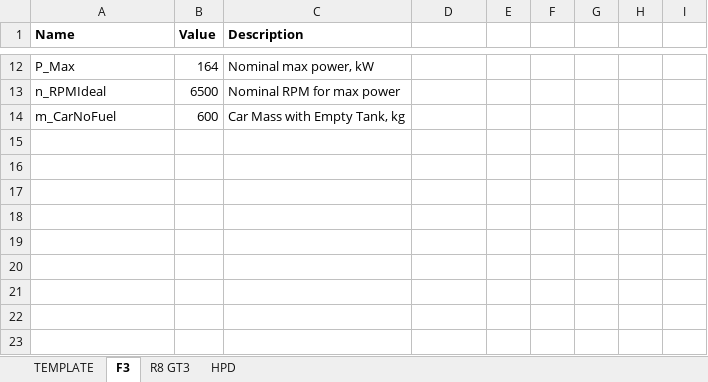
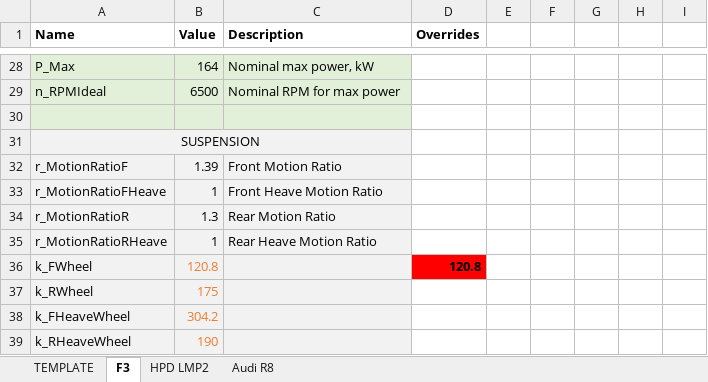
Before and after one commit to willd101/ATLASConfigurator, an Excel workbook: Vehicle Constants Example.xlsx, sheet F3, drawn as a sheet; only a part is shown, gaps mark what is left out; values as stored, in another font and other column widths than the file's, no borders; charts and pictures not drawn; addresses are those after the commit; the diff covers the shown part only; the diff names each change by its address in the sheet, - before the commit and + after, or states it on an @@ line.

```diff
--- a/Vehicle Constants Example.xlsx (sheet F3)
+++ b/Vehicle Constants Example.xlsx (sheet F3)
-sheet tab: HPD
+sheet tab: Audi R8
-sheet tab: R8 GT3
+sheet tab: HPD LMP2
-D1: (empty)
+D1: Overrides
-A28:C30 fill: none
+A28:C30 fill: #E2F0D9
-row 30: m_CarNoFuel | 600 | Car Mass with Empty Tank, kg
+row 30: (empty)
+row 31: SUSPENSION
+row 32: r_MotionRatioF | 1.39 | Front Motion Ratio
+row 33: r_MotionRatioFHeave | 1 | Front Heave Motion Ratio
+row 34: r_MotionRatioR | 1.3 | Rear Motion Ratio
+row 35: r_MotionRatioRHeave | 1 | Rear Heave Motion Ratio
+row 36: k_FWheel | 120.8 |  | 120.8
+row 37: k_RWheel | 175
+row 38: k_FHeaveWheel | 304.2
+row 39: k_RHeaveWheel | 190
```
Also changed, not shown: 18 added rows, 2 removed rows, 17 edited cells, cell formats and merged cells elsewhere in this sheet, sheet Audi R8, sheet TEMPLATE, charts or pictures.
